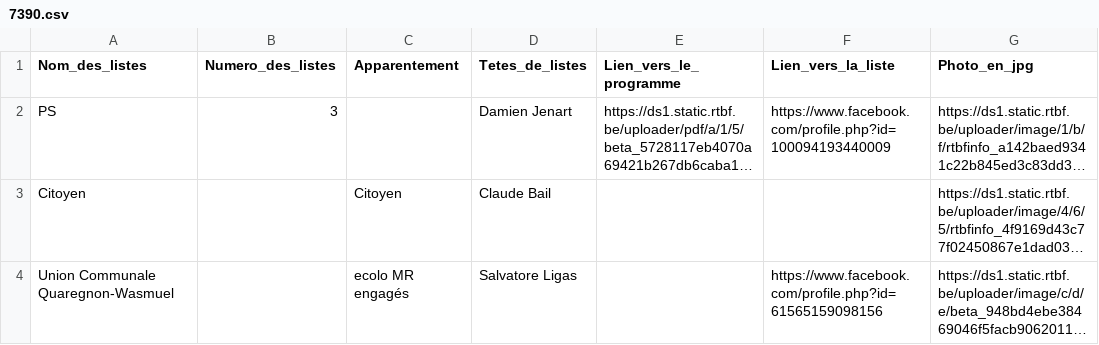
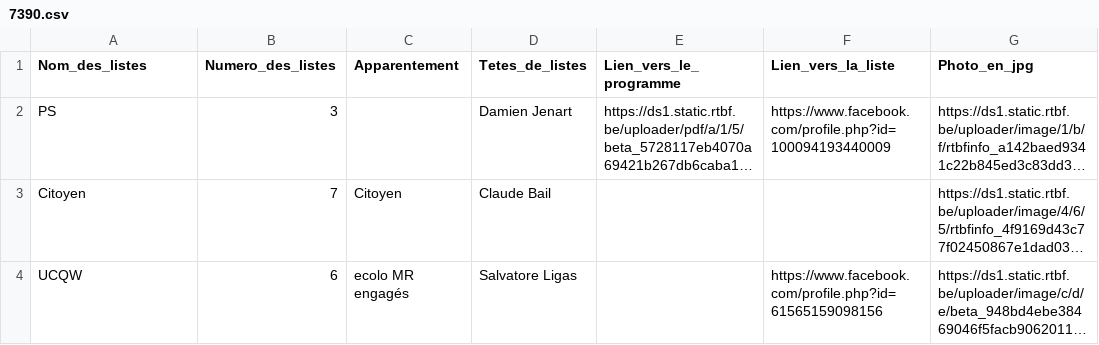
Before and after one commit to amcaw/electionslists, a CSV file: 7390.csv, drawn as a sheet; long unchanged cells end in …; the diff names each change by its address in the sheet, - before the commit and + after, or states it on an @@ line.

Commit message:
Upload CSV file

```diff
--- a/7390.csv
+++ b/7390.csv
-B3 (Numero_des_listes): (empty)
+B3 (Numero_des_listes): 7
-A4 (Nom_des_listes): Union Communale Quaregnon-Wasmuel
+A4 (Nom_des_listes): UCQW
-B4 (Numero_des_listes): (empty)
+B4 (Numero_des_listes): 6
```
